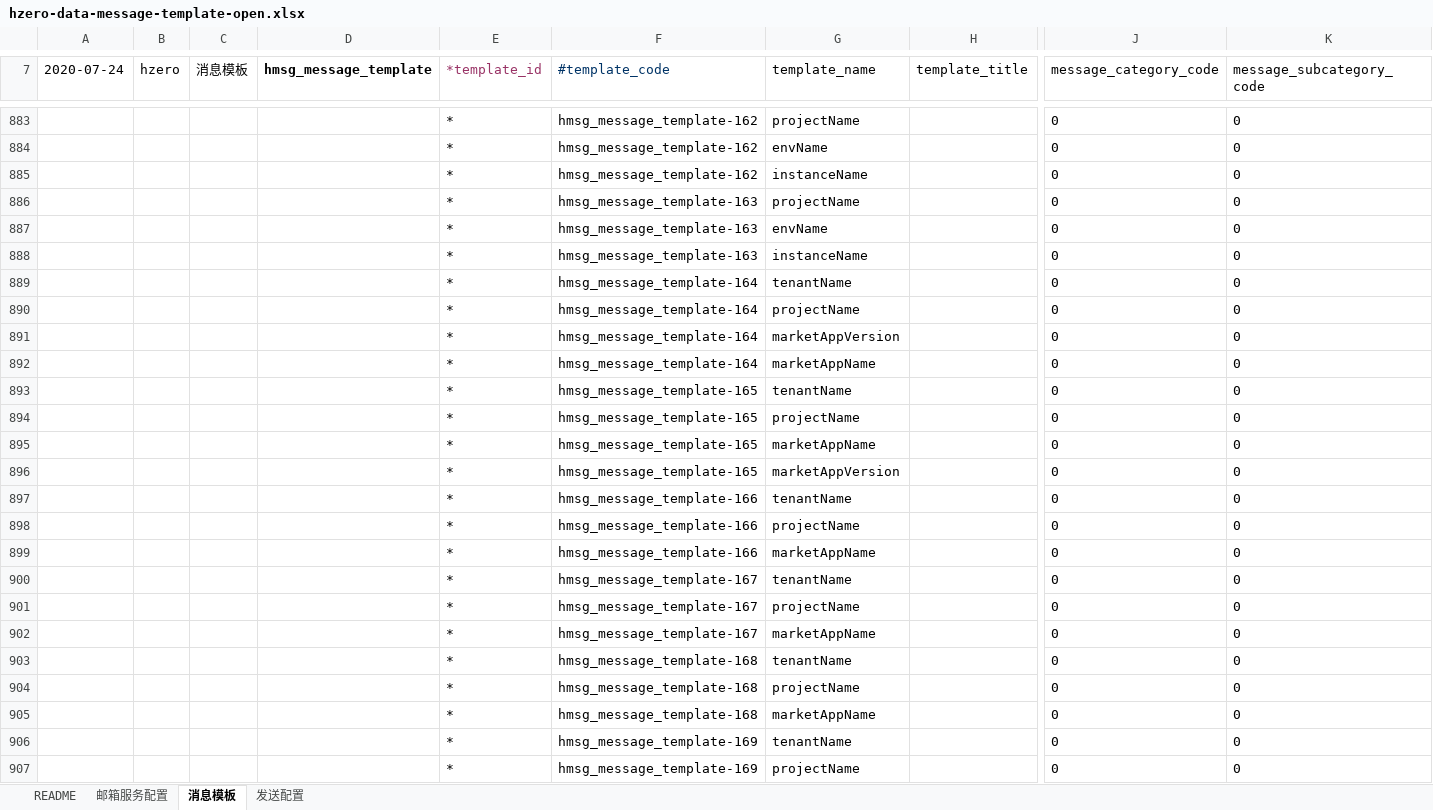
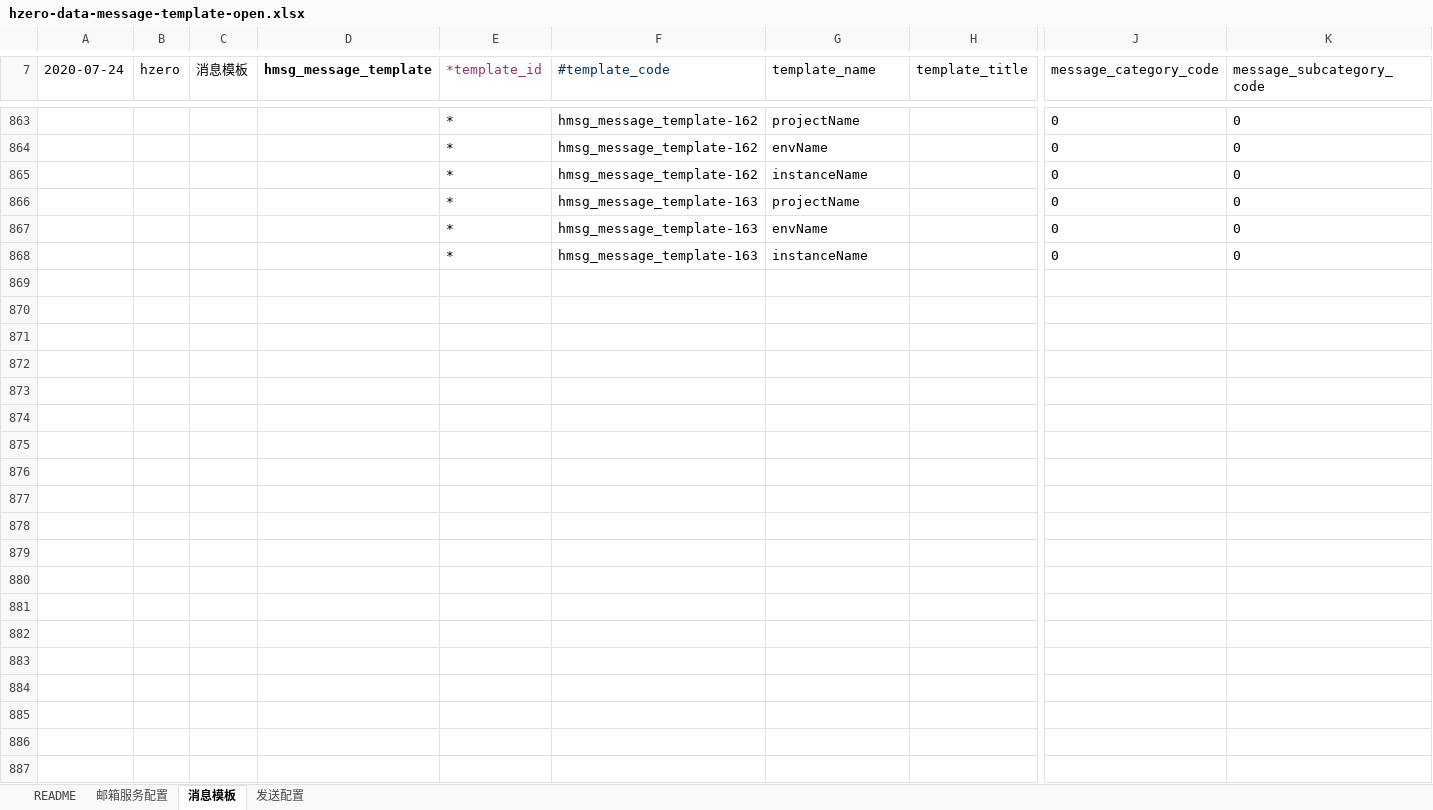
Before and after one commit to open-hand/choerodon-message, an Excel workbook: src/main/resources/script/db/init-data/hzero_message/hzero_message/hzero-data-message-template-open.xlsx, sheet 消息模板, drawn as a sheet; only a part is shown, gaps mark what is left out; values as stored, in another font and other column widths than the file's, no borders; rows hold the shown columns only; the diff covers the shown part only; the diff names each change by its address in the sheet, - before the commit and + after, or states it on an @@ line.

Commit message:
[IMP] 修改初始化数据

```diff
--- a/src/main/resources/script/db/init-data/hzero_message/hzero_message/hzero-data-message-template-open.xlsx (sheet 消息模板)
+++ b/src/main/resources/script/db/init-data/hzero_message/hzero_message/hzero-data-message-template-open.xlsx (sheet 消息模板)
-row 889:  |  |  |  | * | hmsg_message_template-164 | tenantName |  | 0 | 0
-row 890:  |  |  |  | * | hmsg_message_template-164 | projectName |  | 0 | 0
-row 891:  |  |  |  | * | hmsg_message_template-164 | marketAppVersion |  | 0 | 0
-row 892:  |  |  |  | * | hmsg_message_template-164 | marketAppName |  | 0 | 0
-row 893:  |  |  |  | * | hmsg_message_template-165 | tenantName |  | 0 | 0
-row 894:  |  |  |  | * | hmsg_message_template-165 | projectName |  | 0 | 0
-row 895:  |  |  |  | * | hmsg_message_template-165 | marketAppName |  | 0 | 0
-row 896:  |  |  |  | * | hmsg_message_template-165 | marketAppVersion |  | 0 | 0
-row 897:  |  |  |  | * | hmsg_message_template-166 | tenantName |  | 0 | 0
-row 898:  |  |  |  | * | hmsg_message_template-166 | projectName |  | 0 | 0
-row 899:  |  |  |  | * | hmsg_message_template-166 | marketAppName |  | 0 | 0
-row 900:  |  |  |  | * | hmsg_message_template-167 | tenantName |  | 0 | 0
-row 901:  |  |  |  | * | hmsg_message_template-167 | projectName |  | 0 | 0
-row 902:  |  |  |  | * | hmsg_message_template-167 | marketAppName |  | 0 | 0
-row 903:  |  |  |  | * | hmsg_message_template-168 | tenantName |  | 0 | 0
-row 904:  |  |  |  | * | hmsg_message_template-168 | projectName |  | 0 | 0
-row 905:  |  |  |  | * | hmsg_message_template-168 | marketAppName |  | 0 | 0
-row 906:  |  |  |  | * | hmsg_message_template-169 | tenantName |  | 0 | 0
-row 907:  |  |  |  | * | hmsg_message_template-169 | projectName |  | 0 | 0
```
Also changed, not shown: 69 removed rows elsewhere in this sheet, sheet 发送配置.
